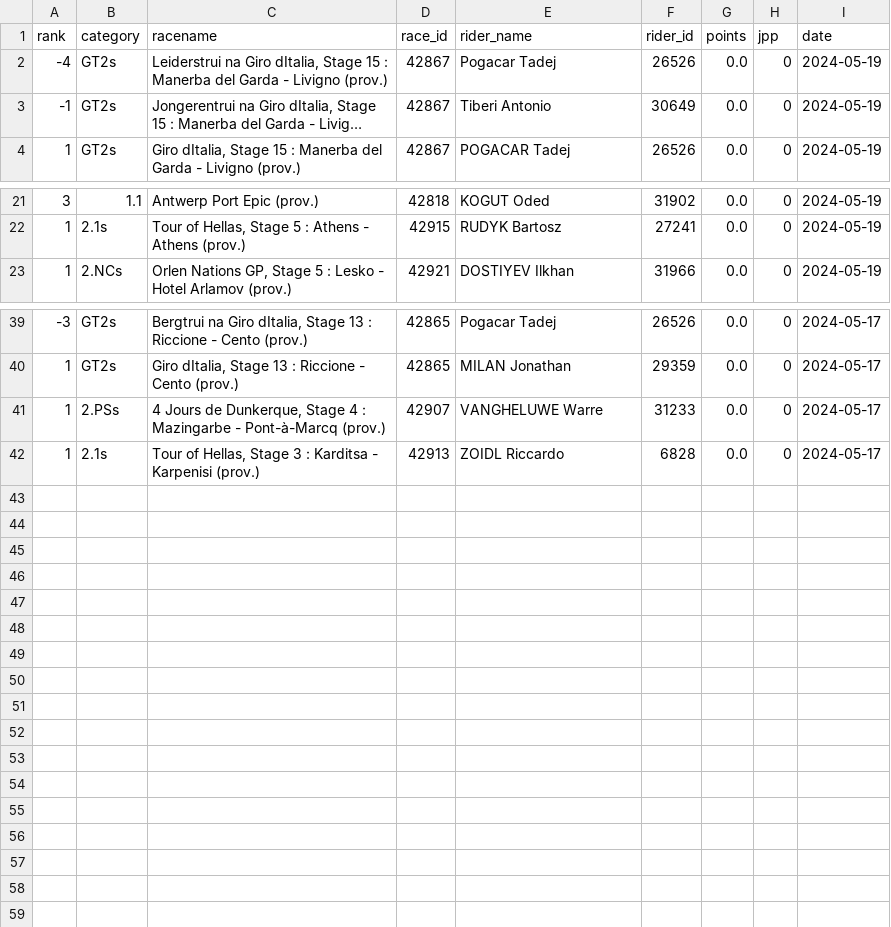
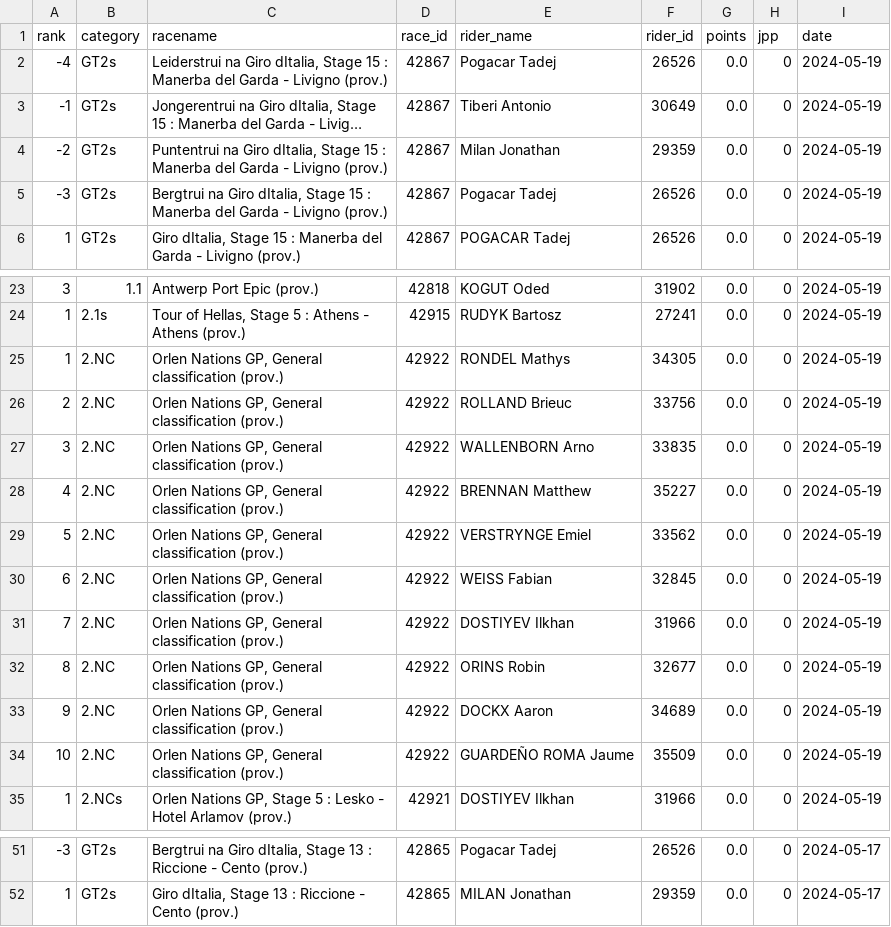
Before and after one commit to wijnandb/wielerspel2024, a CSV file: _data/latest_results.csv, drawn as a sheet; only a part is shown, gaps mark what is left out; long unchanged cells end in …; removed rows and columns are numbered as before the commit, all else as after; the diff names each change by its address in the sheet, - before the commit and + after, or states it on an @@ line.

```diff
--- a/_data/latest_results.csv
+++ b/_data/latest_results.csv
+row 4: -2 | GT2s | Puntentrui na Giro dItalia, Stage 15 : Manerba del Garda - Livigno (prov.) | 42867 | Milan Jonathan | 29359 | 0.0 | 0 | 2024-05-19
+row 5: -3 | GT2s | Bergtrui na Giro dItalia, Stage 15 : Manerba del Garda - Livigno (prov.) | 42867 | Pogacar Tadej | 26526 | 0.0 | 0 | 2024-05-19
+row 25: 1 | 2.NC | Orlen Nations GP, General classification (prov.) | 42922 | RONDEL Mathys | 34305 | 0.0 | 0 | 2024-05-19
+row 26: 2 | 2.NC | Orlen Nations GP, General classification (prov.) | 42922 | ROLLAND Brieuc | 33756 | 0.0 | 0 | 2024-05-19
+row 27: 3 | 2.NC | Orlen Nations GP, General classification (prov.) | 42922 | WALLENBORN Arno | 33835 | 0.0 | 0 | 2024-05-19
+row 28: 4 | 2.NC | Orlen Nations GP, General classification (prov.) | 42922 | BRENNAN Matthew | 35227 | 0.0 | 0 | 2024-05-19
+row 29: 5 | 2.NC | Orlen Nations GP, General classification (prov.) | 42922 | VERSTRYNGE Emiel | 33562 | 0.0 | 0 | 2024-05-19
+row 30: 6 | 2.NC | Orlen Nations GP, General classification (prov.) | 42922 | WEISS Fabian | 32845 | 0.0 | 0 | 2024-05-19
+row 31: 7 | 2.NC | Orlen Nations GP, General classification (prov.) | 42922 | DOSTIYEV Ilkhan | 31966 | 0.0 | 0 | 2024-05-19
+row 32: 8 | 2.NC | Orlen Nations GP, General classification (prov.) | 42922 | ORINS Robin | 32677 | 0.0 | 0 | 2024-05-19
+row 33: 9 | 2.NC | Orlen Nations GP, General classification (prov.) | 42922 | DOCKX Aaron | 34689 | 0.0 | 0 | 2024-05-19
+row 34: 10 | 2.NC | Orlen Nations GP, General classification (prov.) | 42922 | GUARDEÑO ROMA Jaume | 35509 | 0.0 | 0 | 2024-05-19
-row 41: 1 | 2.PSs | 4 Jours de Dunkerque, Stage 4 : Mazingarbe - Pont-à-Marcq (prov.) | 42907 | VANGHELUWE Warre | 31233 | 0.0 | 0 | 2024-05-17
-row 42: 1 | 2.1s | Tour of Hellas, Stage 3 : Karditsa - Karpenisi (prov.) | 42913 | ZOIDL Riccardo | 6828 | 0.0 | 0 | 2024-05-17
```
Also changed, not shown: _data/all_results.csv.
